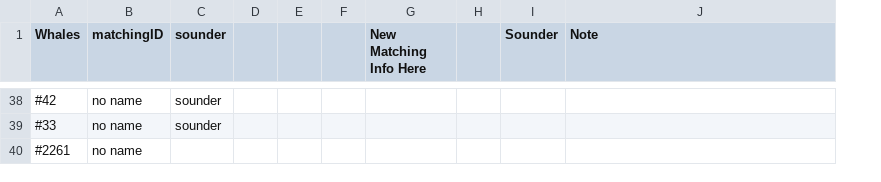
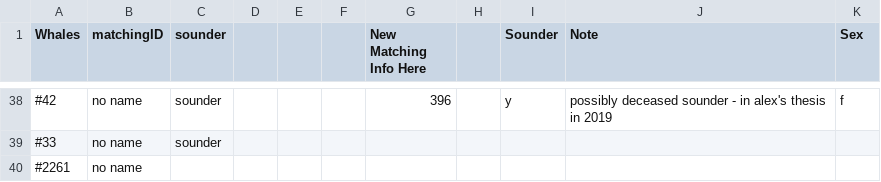
Before and after one commit to ChrisMantegna/sicb_dp, a CSV file: output/data_adjusted/identifiers.csv, drawn as a sheet; only a part is shown, gaps mark what is left out; the diff covers the shown part only; the diff names each change by its address in the sheet, - before the commit and + after, or states it on an @@ line.

```diff
--- a/output/data_adjusted/identifiers.csv
+++ b/output/data_adjusted/identifiers.csv
+column K (Sex), row 38: f
-G38 (New Matching Info Here): (empty)
+G38 (New Matching Info Here): 396
-I38 (Sounder): (empty)
+I38 (Sounder): y
-J38 (Note): (empty)
+J38 (Note): possibly deceased sounder - in alex's thesis in 2019
```
Also changed, not shown: 66 edited cells elsewhere in this file, 2 other files.
